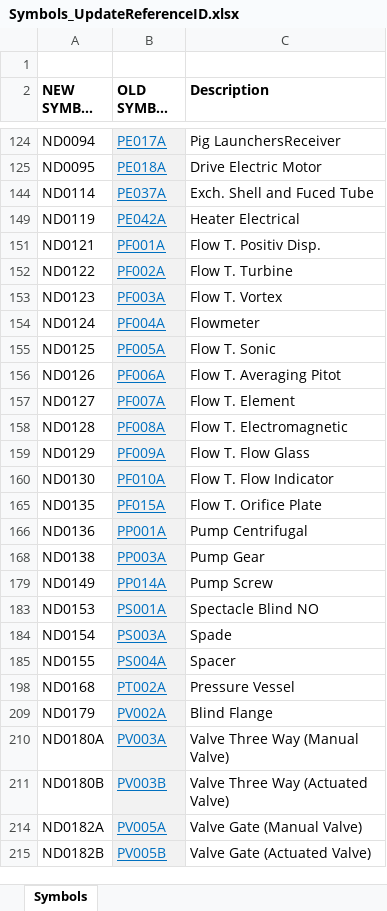
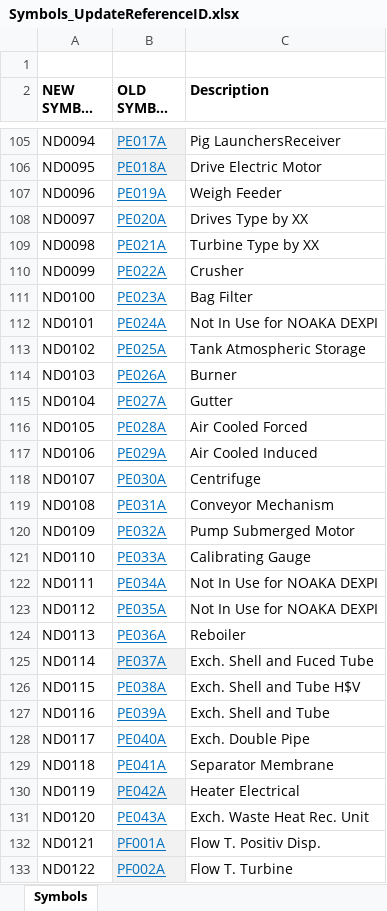
Before and after one commit to ToniaPedersen/DISCDEXPI, an Excel workbook: Symbols_UpdateReferenceID.xlsx, sheet Symbols, drawn as a sheet; only a part is shown, gaps mark what is left out; the shorter side is filled out with more unchanged rows; long unchanged cells end in …; values as stored, in another font and other column widths than the file's, no borders; conditional formats not drawn; the diff covers the shown part only; the diff names each change by its address in the sheet, - before the commit and + after, or states it on an @@ line.

Commit message:
Update Symbols_UpdateReferenceID.xlsx

```diff
--- a/Symbols_UpdateReferenceID.xlsx (sheet Symbols)
+++ b/Symbols_UpdateReferenceID.xlsx (sheet Symbols)
@@ row 107 unhidden: ND0096 | PE019A | Weigh Feeder @@
@@ row 108 unhidden: ND0097 | PE020A | Drives Type by XX @@
@@ row 109 unhidden: ND0098 | PE021A | Turbine Type by XX @@
@@ row 110 unhidden: ND0099 | PE022A | Crusher @@
@@ row 111 unhidden: ND0100 | PE023A | Bag Filter @@
@@ row 112 unhidden: ND0101 | PE024A | Not In Use for NOAKA DEXPI @@
@@ row 113 unhidden: ND0102 | PE025A | Tank Atmospheric Storage @@
@@ row 114 unhidden: ND0103 | PE026A | Burner @@
@@ row 115 unhidden: ND0104 | PE027A | Gutter @@
@@ row 116 unhidden: ND0105 | PE028A | Air Cooled Forced @@
@@ row 117 unhidden: ND0106 | PE029A | Air Cooled Induced @@
@@ row 118 unhidden: ND0107 | PE030A | Centrifuge @@
@@ row 119 unhidden: ND0108 | PE031A | Conveyor Mechanism @@
@@ row 120 unhidden: ND0109 | PE032A | Pump Submerged Motor @@
@@ row 121 unhidden: ND0110 | PE033A | Calibrating Gauge @@
@@ row 122 unhidden: ND0111 | PE034A | Not In Use for NOAKA DEXPI @@
@@ row 123 unhidden: ND0112 | PE035A | Not In Use for NOAKA DEXPI @@
@@ row 124 unhidden: ND0113 | PE036A | Reboiler @@
@@ row 126 unhidden: ND0115 | PE038A | Exch. Shell and Tube H$V @@
@@ row 127 unhidden: ND0116 | PE039A | Exch. Shell and Tube @@
@@ row 128 unhidden: ND0117 | PE040A | Exch. Double Pipe @@
@@ row 129 unhidden: ND0118 | PE041A | Separator Membrane @@
@@ row 131 unhidden: ND0120 | PE043A | Exch. Waste Heat Rec. Unit @@
```
Also changed, not shown: 1 added row, 1 removed row, 173 hidden or unhidden rows, 5 edited cells and cell formats elsewhere in this sheet.
